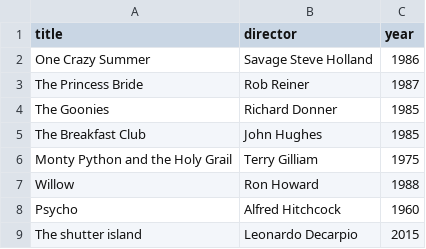
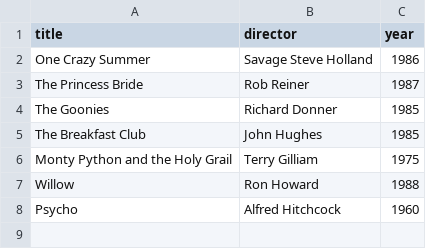
Before and after one commit to JSTTO31/webflyx, a CSV file: classics.csv, drawn as a sheet.

Commit message:
Revert "Add classics"

```diff
--- a/classics.csv
+++ b/classics.csv
@@ -8,2 +8 @@ Willow, Ron Howard, 1988
 Psycho, Alfred Hitchcock, 1960
-The shutter island, Leonardo Decarpio, 2015
```
Also changed, not shown: 1 other file.
